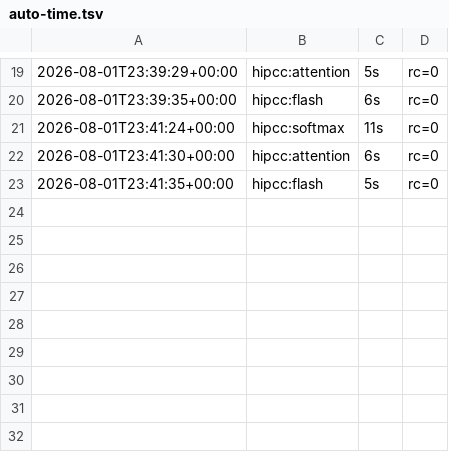
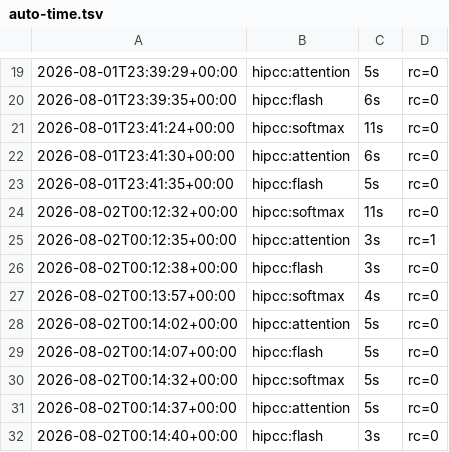
Before and after one commit to blueriver1972/kernel-bridge, a TSV file: logs/auto-time.tsv, drawn as a sheet; only a part is shown, gaps mark what is left out.

```diff
--- a/logs/auto-time.tsv
+++ b/logs/auto-time.tsv
@@ -23 +23,10 @@
 2026-08-01T23:41:35+00:00	hipcc:flash	5s	rc=0
+2026-08-02T00:12:32+00:00	hipcc:softmax	11s	rc=0
+2026-08-02T00:12:35+00:00	hipcc:attention	3s	rc=1
+2026-08-02T00:12:38+00:00	hipcc:flash	3s	rc=0
+2026-08-02T00:13:57+00:00	hipcc:softmax	4s	rc=0
+2026-08-02T00:14:02+00:00	hipcc:attention	5s	rc=0
+2026-08-02T00:14:07+00:00	hipcc:flash	5s	rc=0
+2026-08-02T00:14:32+00:00	hipcc:softmax	5s	rc=0
+2026-08-02T00:14:37+00:00	hipcc:attention	5s	rc=0
+2026-08-02T00:14:40+00:00	hipcc:flash	3s	rc=0
```
Also changed, not shown: 2 other files.
